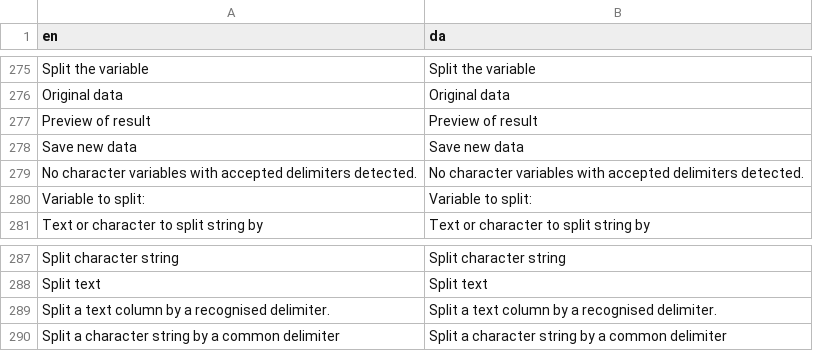
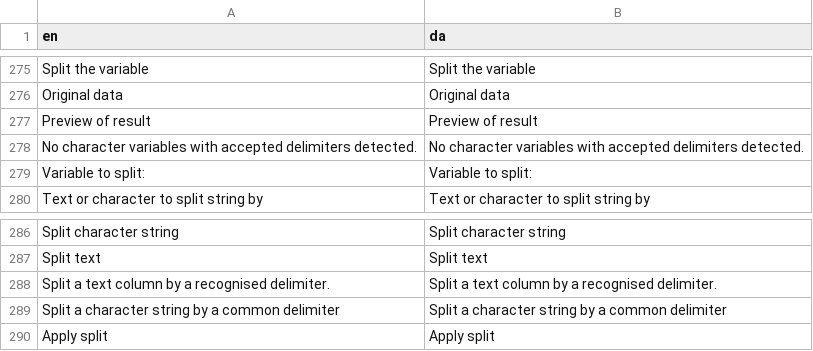
Before and after one commit to agdamsbo/FreesearchR, a CSV file: inst/translations/translation_da.csv, drawn as a sheet; only a part is shown, gaps mark what is left out; removed rows and columns are numbered as before the commit, all else as after; the diff names each change by its address in the sheet, - before the commit and + after, or states it on an @@ line.

```diff
--- a/inst/translations/translation_da.csv
+++ b/inst/translations/translation_da.csv
-row 278: Save new data | Save new data
+row 290: Apply split | Apply split
```
Also changed, not shown: inst/translations/translation_de.csv, inst/translations/translation_sv.csv, 3 other files.
